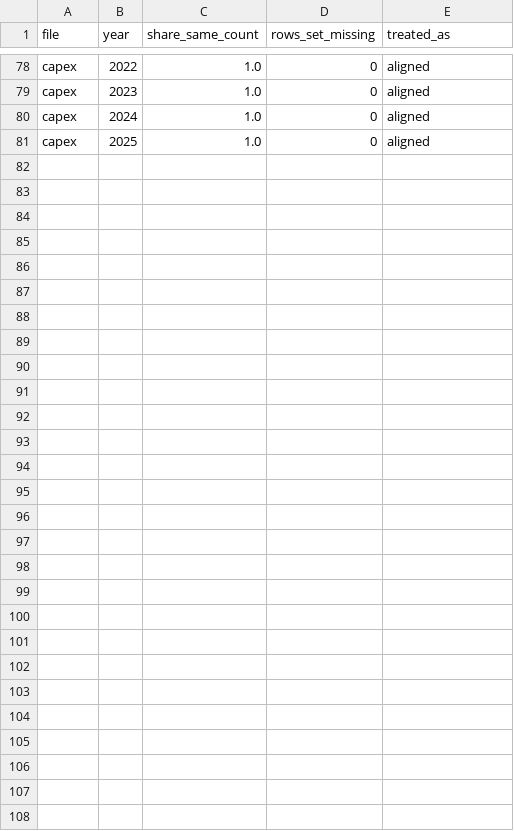
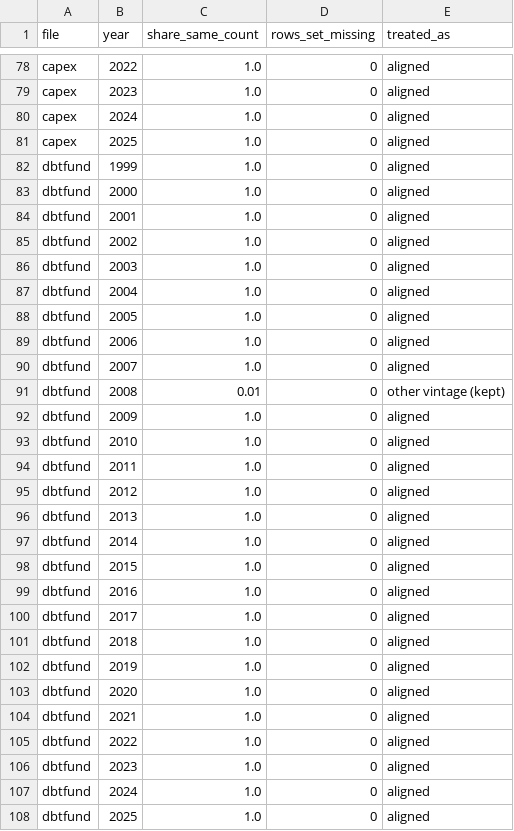
Before and after one commit to MilanKalajdzic/Master-Thesis, a CSV file: outputs/tab_data_check_alignment.csv, drawn as a sheet; only a part is shown, gaps mark what is left out; the diff names each change by its address in the sheet, - before the commit and + after, or states it on an @@ line.

Commit message:
Use dbtfund: PP&E tangibility for H3, alternative leverage measures
- Tangibility for H3 is now PP&E / total assets from dbtfund, used as a
  within-year percentile rank because the variable's definition changes
  (2013, 2017) and the industry ordering reshuffles in 2013 and 2016. The
  capex-based proxies become robustness checks.
- H1/H2 re-estimated with market leverage without leases (wacc's D/(D+E)
  capitalises leases from 2013 on), book leverage and Debt/EBITDA, built
  as D/(D+E) / (EBITDA/EV) and validated against Damodaran's reported
  Debt/EBITDA (rank correlation 0.87-0.96). Interest coverage exists only
  from 2022 and is not used.
- New tables: tab_alt_leverage, tab_H3_robustness,
  tab_data_check_debt_ebitda, tab_data_check_ppe_rank_stability.
- Verdicts flag terms that are significant with the opposite sign.

Results: the regime interaction is null for every leverage measure. H3
is rejected in the opposite direction: triple term -1.09 (p = 0.027),
robust to inference and weighting, not significant in the stable core.

```diff
--- a/outputs/tab_data_check_alignment.csv
+++ b/outputs/tab_data_check_alignment.csv
+row 82: dbtfund | 1999 | 1.0 | 0 | aligned
+row 83: dbtfund | 2000 | 1.0 | 0 | aligned
+row 84: dbtfund | 2001 | 1.0 | 0 | aligned
+row 85: dbtfund | 2002 | 1.0 | 0 | aligned
+row 86: dbtfund | 2003 | 1.0 | 0 | aligned
+row 87: dbtfund | 2004 | 1.0 | 0 | aligned
+row 88: dbtfund | 2005 | 1.0 | 0 | aligned
+row 89: dbtfund | 2006 | 1.0 | 0 | aligned
+row 90: dbtfund | 2007 | 1.0 | 0 | aligned
+row 91: dbtfund | 2008 | 0.01 | 0 | other vintage (kept)
+row 92: dbtfund | 2009 | 1.0 | 0 | aligned
+row 93: dbtfund | 2010 | 1.0 | 0 | aligned
+row 94: dbtfund | 2011 | 1.0 | 0 | aligned
+row 95: dbtfund | 2012 | 1.0 | 0 | aligned
+row 96: dbtfund | 2013 | 1.0 | 0 | aligned
+row 97: dbtfund | 2014 | 1.0 | 0 | aligned
+row 98: dbtfund | 2015 | 1.0 | 0 | aligned
+row 99: dbtfund | 2016 | 1.0 | 0 | aligned
+row 100: dbtfund | 2017 | 1.0 | 0 | aligned
+row 101: dbtfund | 2018 | 1.0 | 0 | aligned
+row 102: dbtfund | 2019 | 1.0 | 0 | aligned
+row 103: dbtfund | 2020 | 1.0 | 0 | aligned
+row 104: dbtfund | 2021 | 1.0 | 0 | aligned
+row 105: dbtfund | 2022 | 1.0 | 0 | aligned
+row 106: dbtfund | 2023 | 1.0 | 0 | aligned
+row 107: dbtfund | 2024 | 1.0 | 0 | aligned
+row 108: dbtfund | 2025 | 1.0 | 0 | aligned
```
Also changed, not shown: outputs/appendix_A_variable_definitions.csv, outputs/tab_H3_proxy_robustness.csv, 18 other files.
